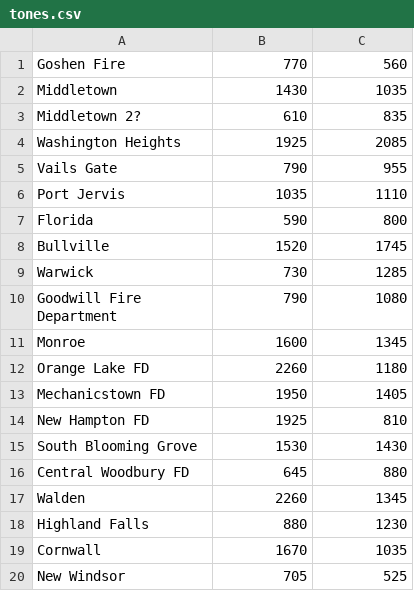
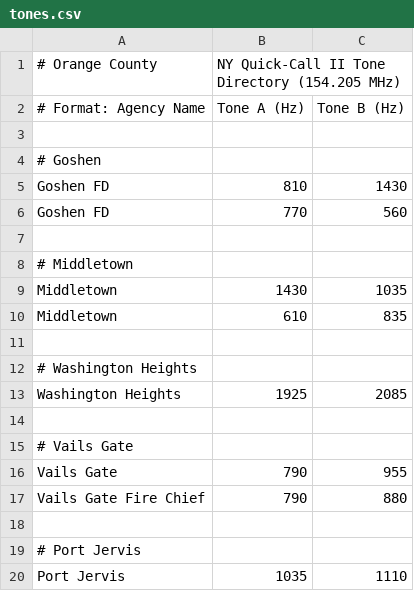
Before and after one commit to sshamilton/firecall, a CSV file: tones.csv, drawn as a sheet; only a part is shown; the shorter side is filled out with more unchanged rows; the diff covers the shown part only.

Commit message:
Add multi-agency tone detection, expanded 64-agency tone directory, and agencies payload/DB support

```diff
--- a/tones.csv
+++ b/tones.csv
@@ -1,6 +1,20 @@
-Goshen Fire,770,560
+# Orange County, NY Quick-Call II Tone Directory (154.205 MHz)
+# Format: Agency Name, Tone A (Hz), Tone B (Hz)
+
+# Goshen
+Goshen FD,810,1430
+Goshen FD,770,560
+
+# Middletown
 Middletown,1430,1035
-Middletown 2?,610,835
+Middletown,610,835
+
+# Washington Heights
 Washington Heights,1925,2085
+
+# Vails Gate
 Vails Gate,790,955
+Vails Gate Fire Chief,790,880
+
+# Port Jervis
 Port Jervis,1035,1110
```
Also changed, not shown: 116 added rows and 9 edited cells elsewhere in this file, 3 other files.
